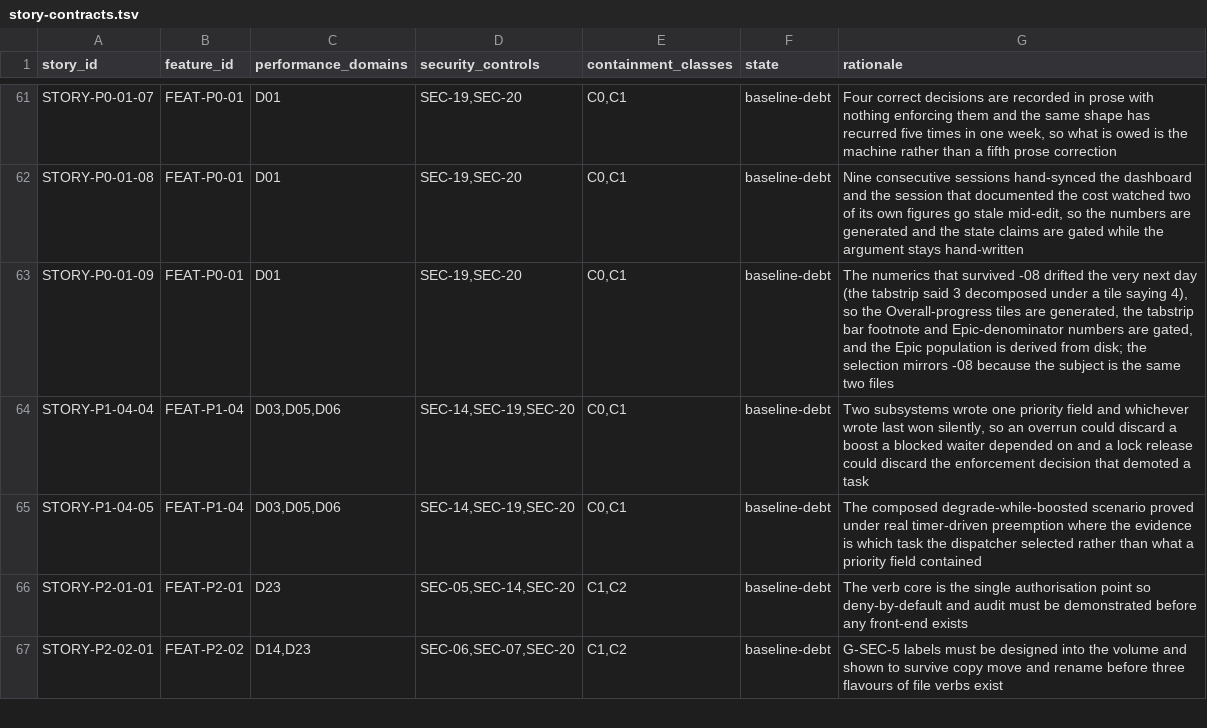
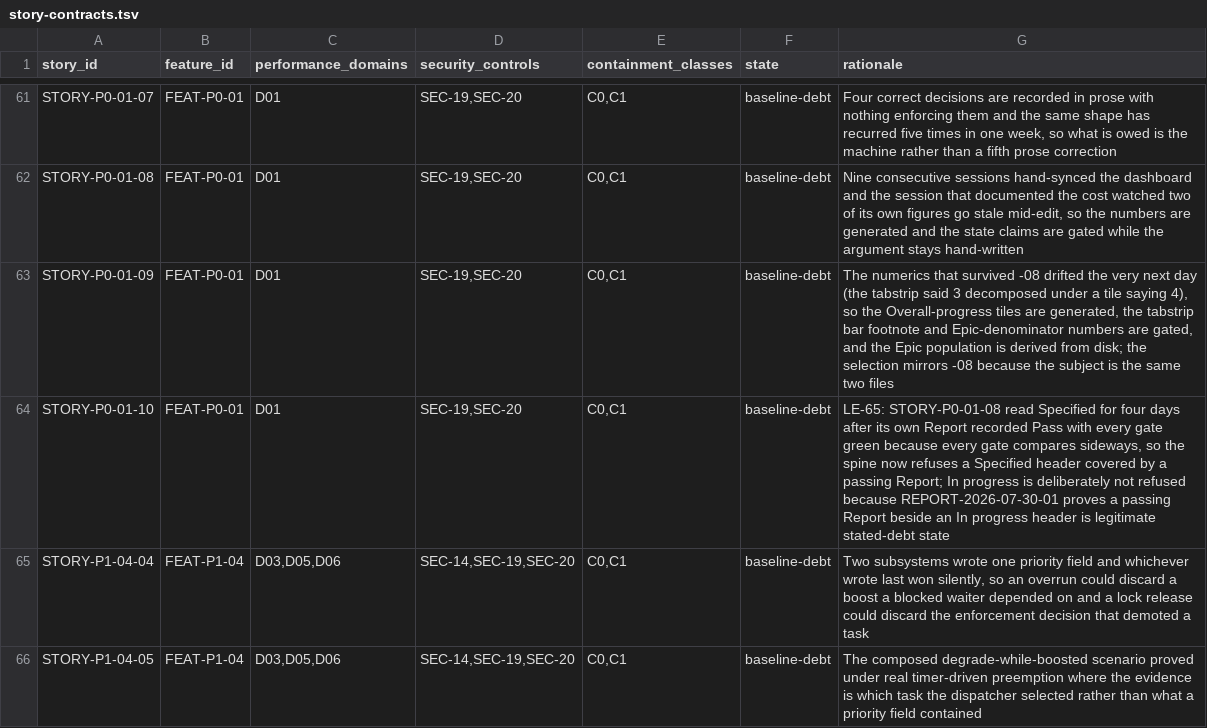
Before and after one commit to revred/TinyOS, a TSV file: goals/assurance/story-contracts.tsv, drawn as a sheet; only a part is shown, gaps mark what is left out; the shorter side is filled out with more unchanged rows; the diff names each change by its address in the sheet, - before the commit and + after, or states it on an @@ line.

```diff
--- a/goals/assurance/story-contracts.tsv
+++ b/goals/assurance/story-contracts.tsv
+row 64: STORY-P0-01-10 | FEAT-P0-01 | D01 | SEC-19,SEC-20 | C0,C1 | baseline-debt | LE-65: STORY-P0-01-08 read Specified for four days after its own Report recorded Pass with every gate green because every gate compares sideways, so the spine now refuses a Specified header covered by a passing Report; In progress is deliberately not refused because REPORT-2026-07-30-01 proves a passing Report beside an In progress header is legitimate stated-debt state
```
Also changed, not shown: goals/assurance/loose-ends.tsv, 7 other files.
